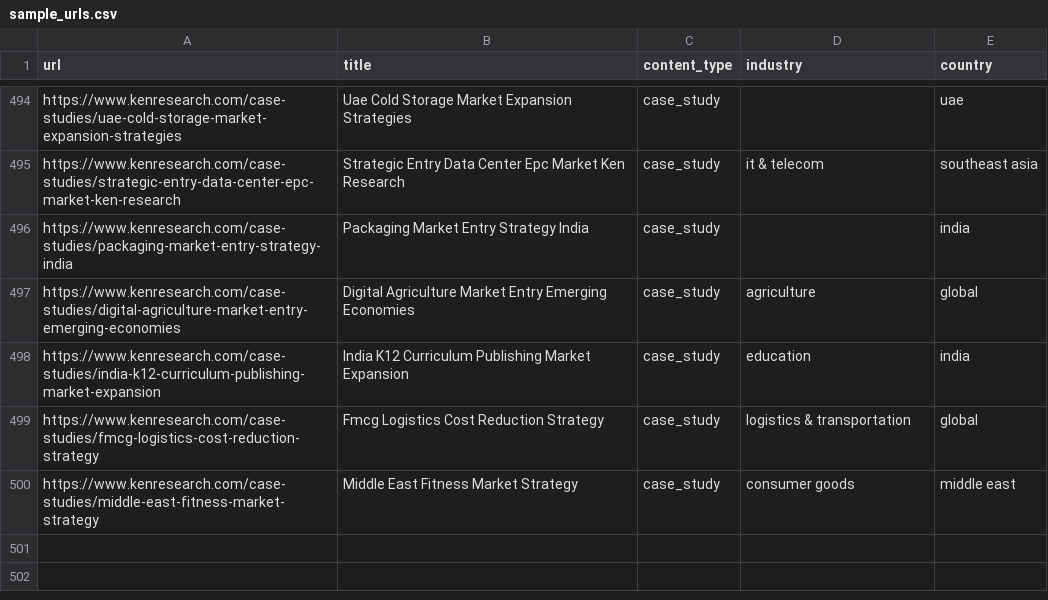
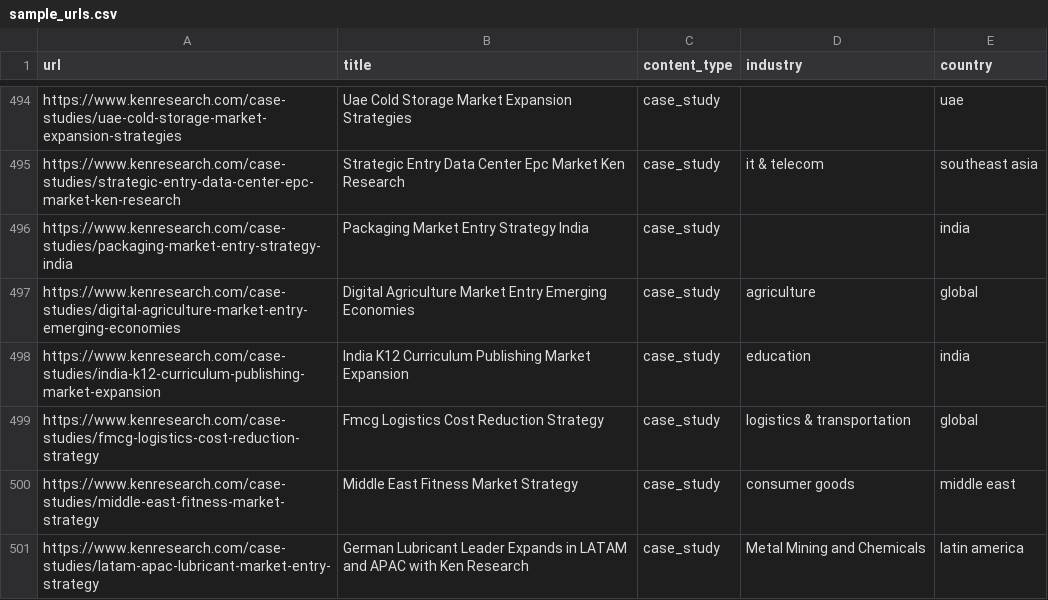
Before and after one commit to vanshmeenaken/ken-linking-engine, a CSV file: scripts/sample_urls.csv, drawn as a sheet; only a part is shown, gaps mark what is left out.

```diff
--- a/scripts/sample_urls.csv
+++ b/scripts/sample_urls.csv
@@ -500 +500,2 @@ https://www.kenresearch.com/case-studies/fmcg-logistics-cost-reduction-strategy,
 https://www.kenresearch.com/case-studies/middle-east-fitness-market-strategy,Middle East Fitness Market Strategy,case_study,consumer goods,middle east
+https://www.kenresearch.com/case-studies/latam-apac-lubricant-market-entry-strategy,German Lubricant Leader Expands in LATAM and APAC with Ken Research,case_study,Metal Mining and Chemicals,latin america
```
Also changed, not shown: 15 other files.
